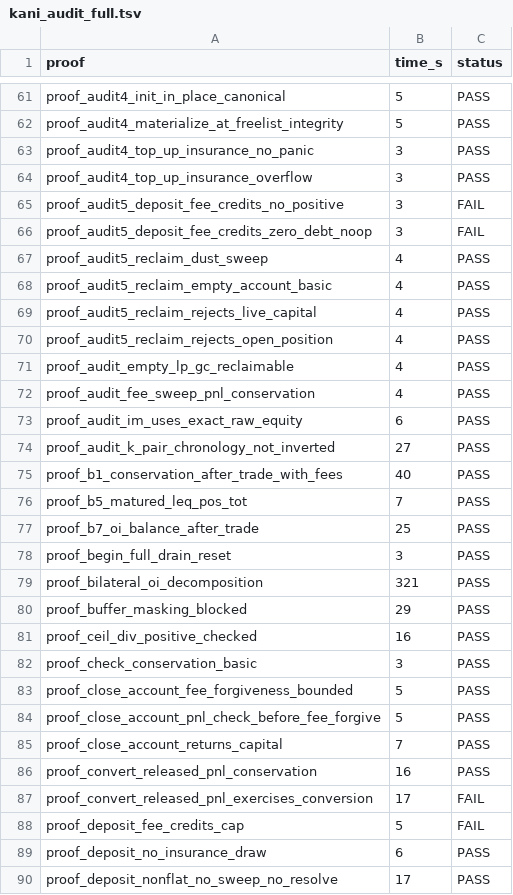
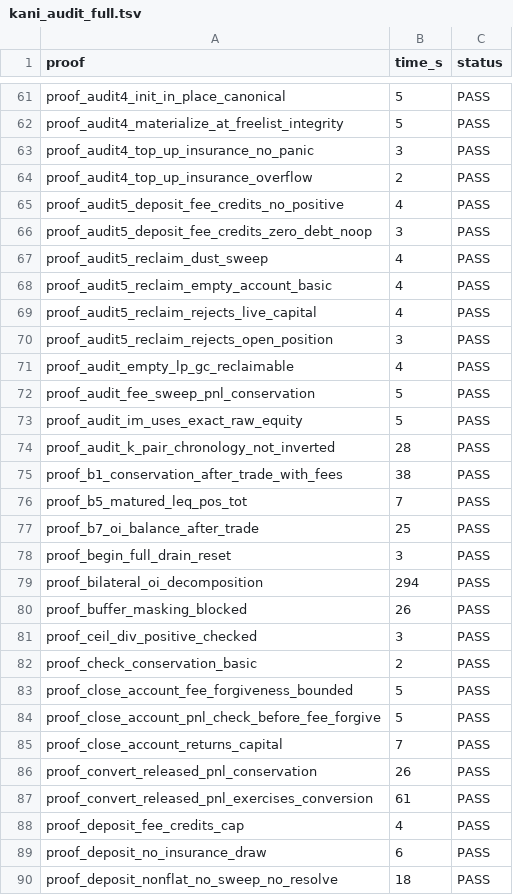
Before and after one commit to dcccrypto/percolator, a TSV file: kani_audit_full.tsv, drawn as a sheet; only a part is shown, gaps mark what is left out; the diff covers the shown part only.

```diff
--- a/kani_audit_full.tsv
+++ b/kani_audit_full.tsv
@@ -63,5 +63,5 @@ proof_audit4_materialize_at_freelist_integrity	5	PASS
 proof_audit4_top_up_insurance_no_panic	3	PASS
-proof_audit4_top_up_insurance_overflow	3	PASS
-proof_audit5_deposit_fee_credits_no_positive	3	FAIL
-proof_audit5_deposit_fee_credits_zero_debt_noop	3	FAIL
+proof_audit4_top_up_insurance_overflow	2	PASS
+proof_audit5_deposit_fee_credits_no_positive	4	PASS
+proof_audit5_deposit_fee_credits_zero_debt_noop	3	PASS
 proof_audit5_reclaim_dust_sweep	4	PASS
@@ -69,8 +69,8 @@ proof_audit5_reclaim_empty_account_basic	4	PASS
 proof_audit5_reclaim_rejects_live_capital	4	PASS
-proof_audit5_reclaim_rejects_open_position	4	PASS
+proof_audit5_reclaim_rejects_open_position	3	PASS
 proof_audit_empty_lp_gc_reclaimable	4	PASS
-proof_audit_fee_sweep_pnl_conservation	4	PASS
-proof_audit_im_uses_exact_raw_equity	6	PASS
-proof_audit_k_pair_chronology_not_inverted	27	PASS
-proof_b1_conservation_after_trade_with_fees	40	PASS
+proof_audit_fee_sweep_pnl_conservation	5	PASS
+proof_audit_im_uses_exact_raw_equity	5	PASS
+proof_audit_k_pair_chronology_not_inverted	28	PASS
+proof_b1_conservation_after_trade_with_fees	38	PASS
 proof_b5_matured_leq_pos_tot	7	PASS
@@ -78,6 +78,6 @@ proof_b7_oi_balance_after_trade	25	PASS
 proof_begin_full_drain_reset	3	PASS
-proof_bilateral_oi_decomposition	321	PASS
-proof_buffer_masking_blocked	29	PASS
-proof_ceil_div_positive_checked	16	PASS
-proof_check_conservation_basic	3	PASS
+proof_bilateral_oi_decomposition	294	PASS
+proof_buffer_masking_blocked	26	PASS
+proof_ceil_div_positive_checked	3	PASS
+proof_check_conservation_basic	2	PASS
 proof_close_account_fee_forgiveness_bounded	5	PASS
@@ -85,6 +85,6 @@ proof_close_account_pnl_check_before_fee_forgive	5	PASS
 proof_close_account_returns_capital	7	PASS
-proof_convert_released_pnl_conservation	16	PASS
-proof_convert_released_pnl_exercises_conversion	17	FAIL
-proof_deposit_fee_credits_cap	5	FAIL
+proof_convert_released_pnl_conservation	26	PASS
+proof_convert_released_pnl_exercises_conversion	61	PASS
+proof_deposit_fee_credits_cap	4	PASS
 proof_deposit_no_insurance_draw	6	PASS
-proof_deposit_nonflat_no_sweep_no_resolve	17	PASS
+proof_deposit_nonflat_no_sweep_no_resolve	18	PASS
```
Also changed, not shown: 132 edited cells elsewhere in this file, kani_audit_final.tsv.
